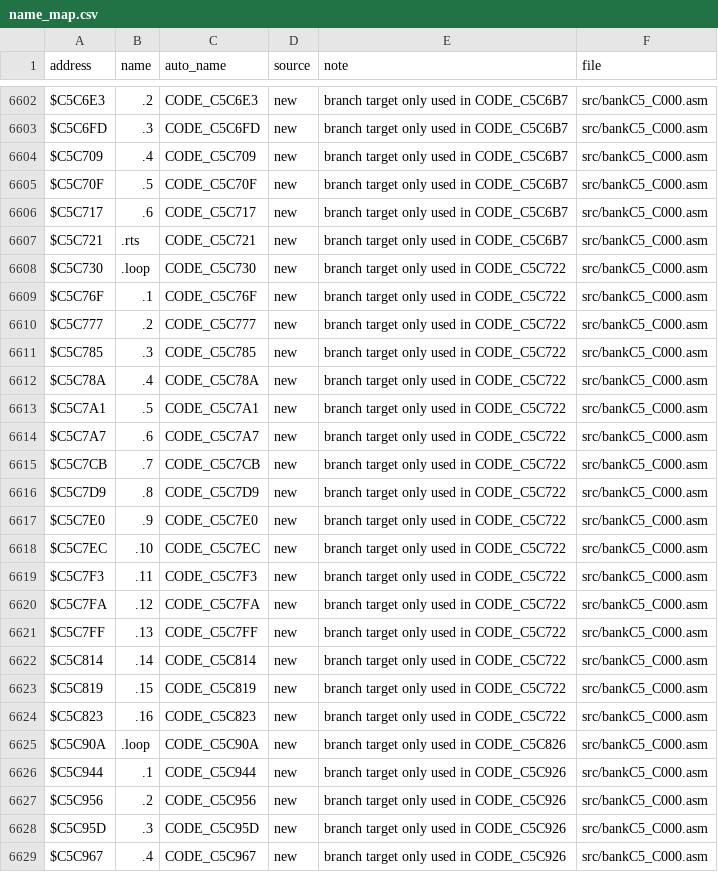
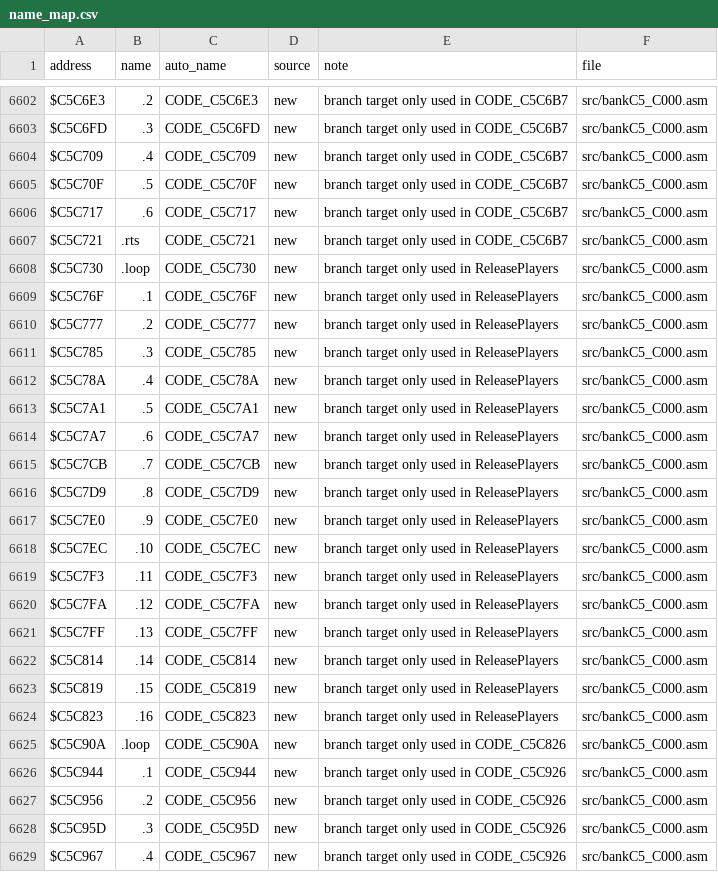
Before and after one commit to abdulahmad/NHL95SNES, a CSV file: docs/name_map.csv, drawn as a sheet; only a part is shown, gaps mark what is left out; the diff covers the shown part only.

```diff
--- a/docs/name_map.csv
+++ b/docs/name_map.csv
@@ -6607,19 +6607,19 @@ $C5C717,.6,CODE_C5C717,new,"branch target only used in CODE_C5C6B7",src/bankC5_C
 $C5C721,.rts,CODE_C5C721,new,"branch target only used in CODE_C5C6B7",src/bankC5_C000.asm
-$C5C730,.loop,CODE_C5C730,new,"branch target only used in CODE_C5C722",src/bankC5_C000.asm
-$C5C76F,.1,CODE_C5C76F,new,"branch target only used in CODE_C5C722",src/bankC5_C000.asm
-$C5C777,.2,CODE_C5C777,new,"branch target only used in CODE_C5C722",src/bankC5_C000.asm
-$C5C785,.3,CODE_C5C785,new,"branch target only used in CODE_C5C722",src/bankC5_C000.asm
-$C5C78A,.4,CODE_C5C78A,new,"branch target only used in CODE_C5C722",src/bankC5_C000.asm
-$C5C7A1,.5,CODE_C5C7A1,new,"branch target only used in CODE_C5C722",src/bankC5_C000.asm
-$C5C7A7,.6,CODE_C5C7A7,new,"branch target only used in CODE_C5C722",src/bankC5_C000.asm
-$C5C7CB,.7,CODE_C5C7CB,new,"branch target only used in CODE_C5C722",src/bankC5_C000.asm
-$C5C7D9,.8,CODE_C5C7D9,new,"branch target only used in CODE_C5C722",src/bankC5_C000.asm
-$C5C7E0,.9,CODE_C5C7E0,new,"branch target only used in CODE_C5C722",src/bankC5_C000.asm
-$C5C7EC,.10,CODE_C5C7EC,new,"branch target only used in CODE_C5C722",src/bankC5_C000.asm
-$C5C7F3,.11,CODE_C5C7F3,new,"branch target only used in CODE_C5C722",src/bankC5_C000.asm
-$C5C7FA,.12,CODE_C5C7FA,new,"branch target only used in CODE_C5C722",src/bankC5_C000.asm
-$C5C7FF,.13,CODE_C5C7FF,new,"branch target only used in CODE_C5C722",src/bankC5_C000.asm
-$C5C814,.14,CODE_C5C814,new,"branch target only used in CODE_C5C722",src/bankC5_C000.asm
-$C5C819,.15,CODE_C5C819,new,"branch target only used in CODE_C5C722",src/bankC5_C000.asm
-$C5C823,.16,CODE_C5C823,new,"branch target only used in CODE_C5C722",src/bankC5_C000.asm
+$C5C730,.loop,CODE_C5C730,new,"branch target only used in ReleasePlayers",src/bankC5_C000.asm
+$C5C76F,.1,CODE_C5C76F,new,"branch target only used in ReleasePlayers",src/bankC5_C000.asm
+$C5C777,.2,CODE_C5C777,new,"branch target only used in ReleasePlayers",src/bankC5_C000.asm
+$C5C785,.3,CODE_C5C785,new,"branch target only used in ReleasePlayers",src/bankC5_C000.asm
+$C5C78A,.4,CODE_C5C78A,new,"branch target only used in ReleasePlayers",src/bankC5_C000.asm
+$C5C7A1,.5,CODE_C5C7A1,new,"branch target only used in ReleasePlayers",src/bankC5_C000.asm
+$C5C7A7,.6,CODE_C5C7A7,new,"branch target only used in ReleasePlayers",src/bankC5_C000.asm
+$C5C7CB,.7,CODE_C5C7CB,new,"branch target only used in ReleasePlayers",src/bankC5_C000.asm
+$C5C7D9,.8,CODE_C5C7D9,new,"branch target only used in ReleasePlayers",src/bankC5_C000.asm
+$C5C7E0,.9,CODE_C5C7E0,new,"branch target only used in ReleasePlayers",src/bankC5_C000.asm
+$C5C7EC,.10,CODE_C5C7EC,new,"branch target only used in ReleasePlayers",src/bankC5_C000.asm
+$C5C7F3,.11,CODE_C5C7F3,new,"branch target only used in ReleasePlayers",src/bankC5_C000.asm
+$C5C7FA,.12,CODE_C5C7FA,new,"branch target only used in ReleasePlayers",src/bankC5_C000.asm
+$C5C7FF,.13,CODE_C5C7FF,new,"branch target only used in ReleasePlayers",src/bankC5_C000.asm
+$C5C814,.14,CODE_C5C814,new,"branch target only used in ReleasePlayers",src/bankC5_C000.asm
+$C5C819,.15,CODE_C5C819,new,"branch target only used in ReleasePlayers",src/bankC5_C000.asm
+$C5C823,.16,CODE_C5C823,new,"branch target only used in ReleasePlayers",src/bankC5_C000.asm
 $C5C90A,.loop,CODE_C5C90A,new,"branch target only used in CODE_C5C826",src/bankC5_C000.asm
```
Also changed, not shown: 9 added rows and 24 edited cells elsewhere in this file, 11 other files.
